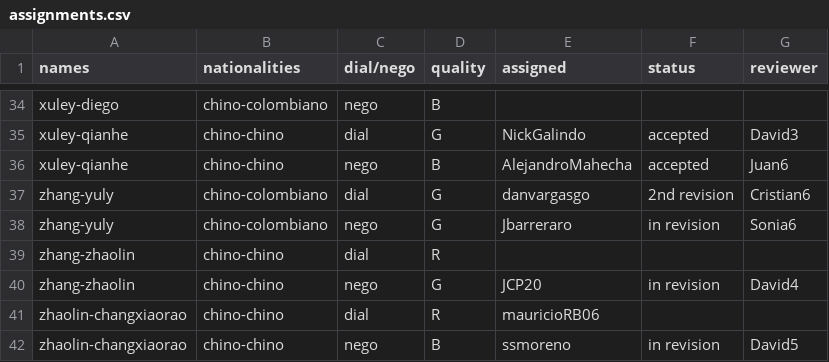
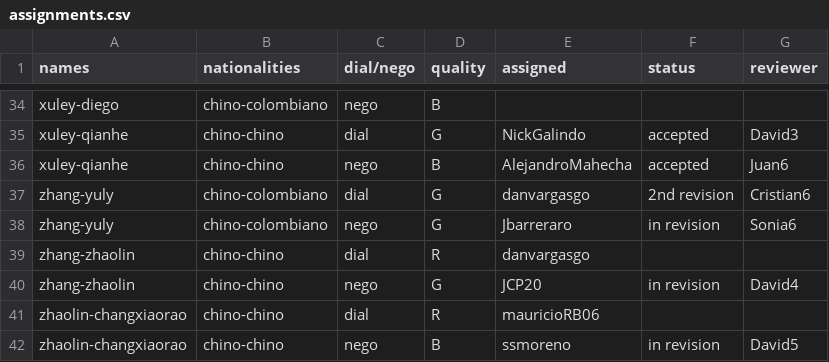
Before and after one commit to oolivos27/Allignment, a CSV file: assignments.csv, drawn as a sheet; only a part is shown, gaps mark what is left out.

Commit message:
Update assignments.csv

```diff
--- a/assignments.csv
+++ b/assignments.csv
@@ -38,3 +38,3 @@ zhang-yuly,chino-colombiano,dial,G,danvargasgo,2nd revision,Cristian6
 zhang-yuly,chino-colombiano,nego,G,Jbarreraro,in revision,Sonia6
-zhang-zhaolin,chino-chino,dial,R,,,
+zhang-zhaolin,chino-chino,dial,R,danvargasgo,,
 zhang-zhaolin,chino-chino,nego,G,JCP20,in revision,David4
```
